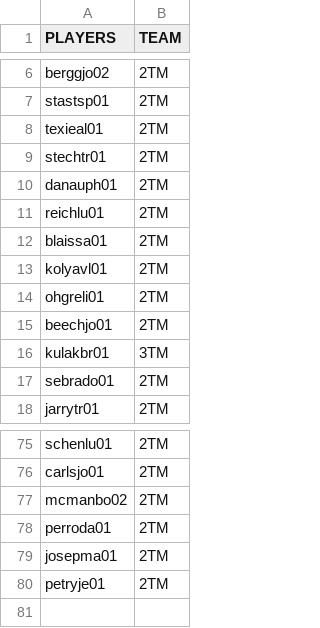
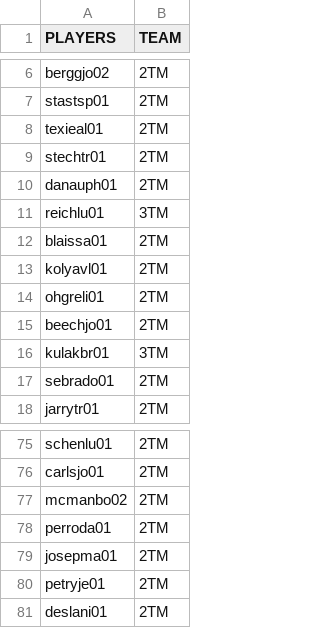
Before and after one commit to jduteau/fhl-dashboard-observable, a CSV file: src/data/player_multiple_teams.csv, drawn as a sheet; only a part is shown, gaps mark what is left out.

```diff
--- a/src/data/player_multiple_teams.csv
+++ b/src/data/player_multiple_teams.csv
@@ -10,3 +10,3 @@ stechtr01,2TM
 danauph01,2TM
-reichlu01,2TM
+reichlu01,3TM
 blaissa01,2TM
@@ -80 +80,2 @@ josepma01,2TM
 petryje01,2TM
+deslani01,2TM
```
Also changed, not shown: src/data/stats_p21.csv.
